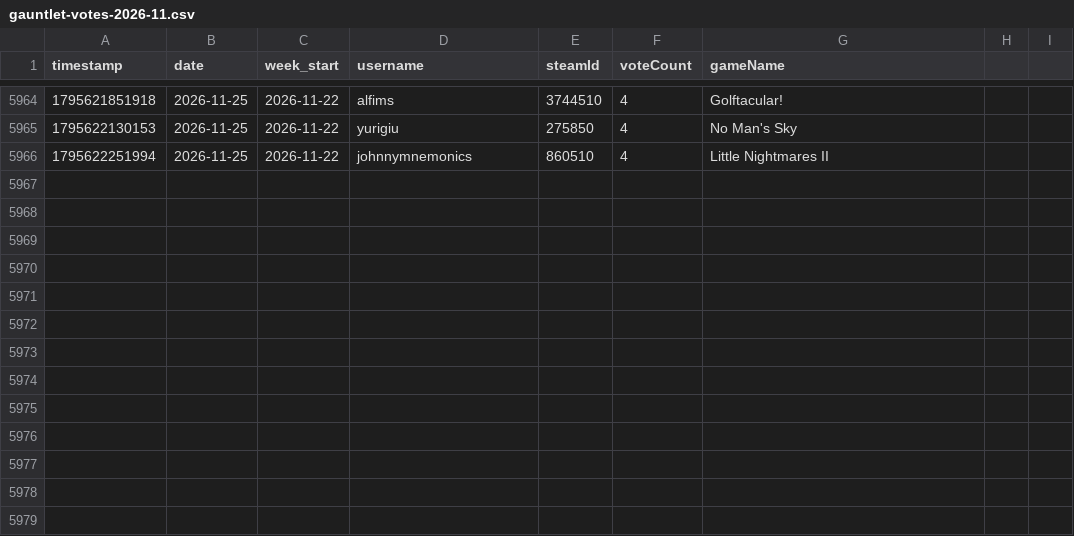
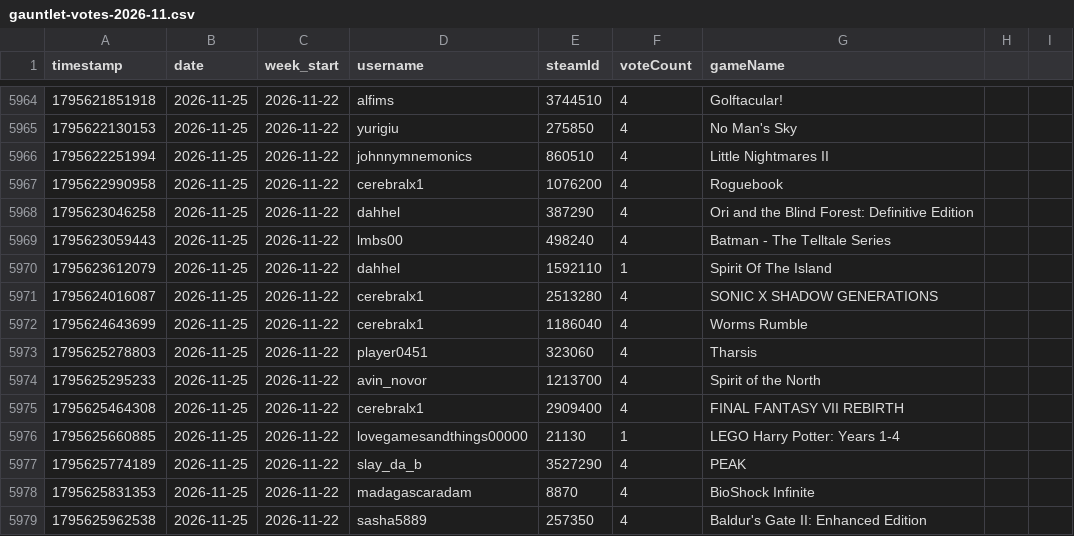
Before and after one commit to zosky/zoskyCube-archive, a CSV file: data/gauntlet-votes-2026-11.csv, drawn as a sheet; only a part is shown, gaps mark what is left out.

```diff
--- a/data/gauntlet-votes-2026-11.csv
+++ b/data/gauntlet-votes-2026-11.csv
@@ -5966 +5966,14 @@ timestamp,date,week_start,username,steamId,voteCount,gameName
 1795622251994,2026-11-25,2026-11-22,johnnymnemonics,860510,4,Little Nightmares II
+1795622990958,2026-11-25,2026-11-22,cerebralx1,1076200,4,Roguebook
+1795623046258,2026-11-25,2026-11-22,dahhel,387290,4,Ori and the Blind Forest: Definitive Edition
+1795623059443,2026-11-25,2026-11-22,lmbs00,498240,4,Batman - The Telltale Series
+1795623612079,2026-11-25,2026-11-22,dahhel,1592110,1,Spirit Of The Island
+1795624016087,2026-11-25,2026-11-22,cerebralx1,2513280,4,SONIC X SHADOW GENERATIONS
+1795624643699,2026-11-25,2026-11-22,cerebralx1,1186040,4,Worms Rumble
+1795625278803,2026-11-25,2026-11-22,player0451,323060,4,Tharsis
+1795625295233,2026-11-25,2026-11-22,avin_novor,1213700,4,Spirit of the North
+1795625464308,2026-11-25,2026-11-22,cerebralx1,2909400,4,FINAL FANTASY VII REBIRTH
+1795625660885,2026-11-25,2026-11-22,lovegamesandthings00000,21130,1,LEGO Harry Potter: Years 1-4
+1795625774189,2026-11-25,2026-11-22,slay_da_b,3527290,4,PEAK
+1795625831353,2026-11-25,2026-11-22,madagascaradam,8870,4,BioShock Infinite
+1795625962538,2026-11-25,2026-11-22,sasha5889,257350,4,Baldur's Gate II: Enhanced Edition
```
Also changed, not shown: data/bootloop-handouts-2026-11.csv, data/bootloop-sessions-2026-11.csv, 4 other files.
